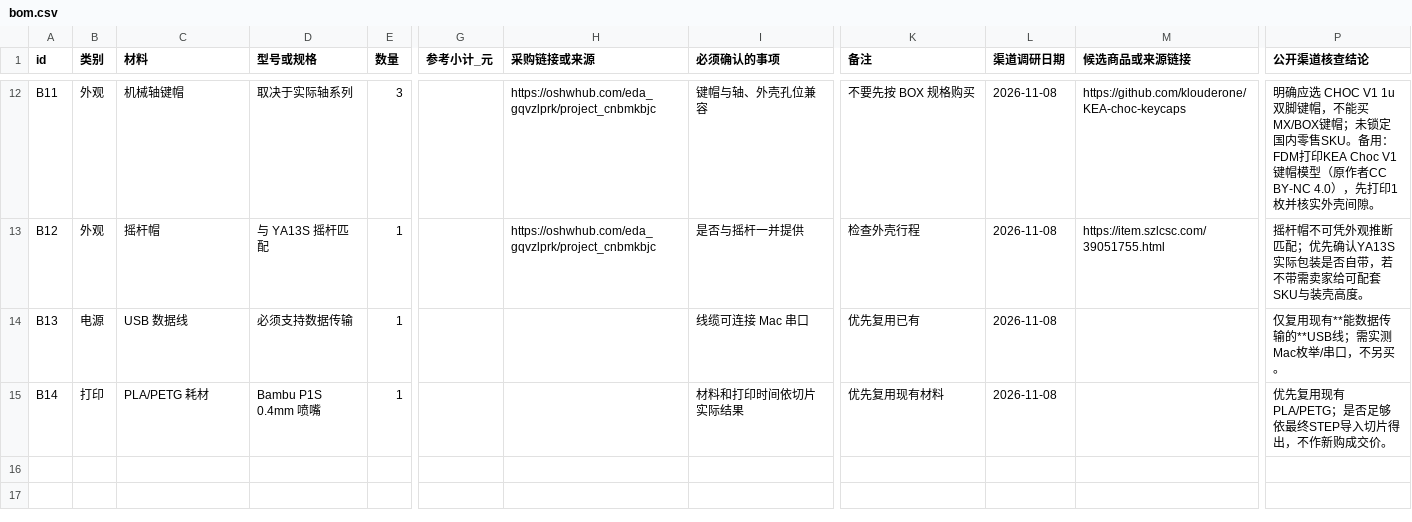
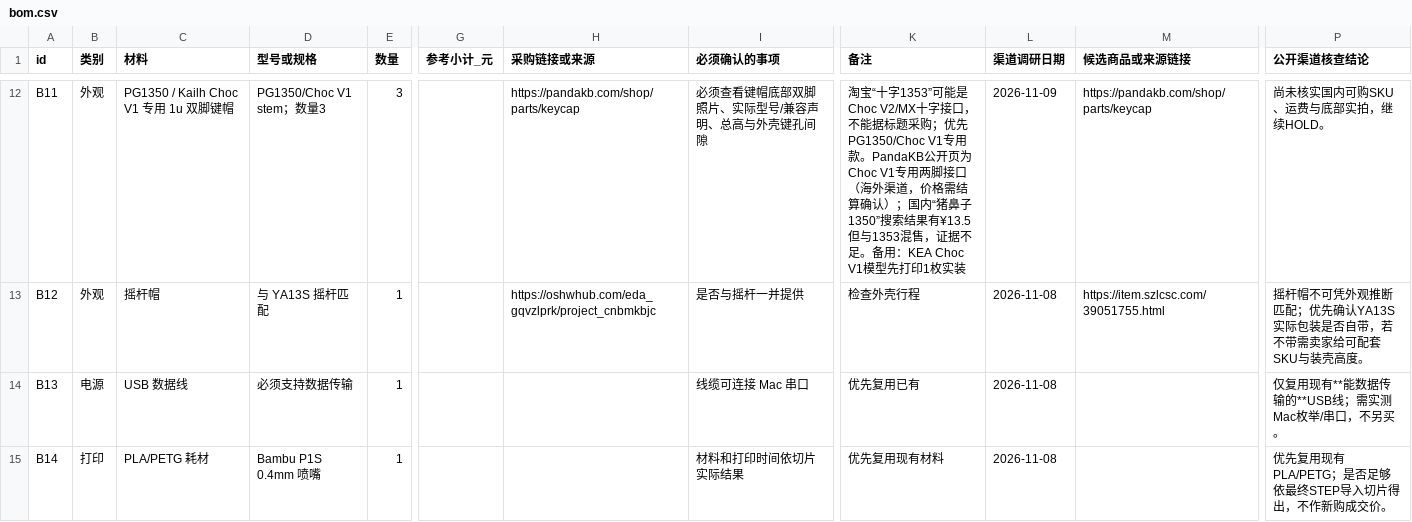
Before and after one commit to mayf3/diy-lab, a CSV file: source-data/hachimodock/bom.csv, drawn as a sheet; only a part is shown, gaps mark what is left out; the diff covers the shown part only; the diff names each change by its address in the sheet, - before the commit and + after, or states it on an @@ line.

Commit message:
Sync HachimoDock finished research to repo (handoff per review): WLK2802MIPI-15P/ST7701S screen target, Thorb kit channel, Choc V1 keycap ruling + matching BOM update; fixes site->repo 404 and BOM mismatch

```diff
--- a/source-data/hachimodock/bom.csv
+++ b/source-data/hachimodock/bom.csv
-C12 (材料): 机械轴键帽
+C12 (材料): PG1350 / Kailh Choc V1 专用 1u 双脚键帽
-D12 (型号或规格): 取决于实际轴系列
+D12 (型号或规格): PG1350/Choc V1 stem；数量3
-H12 (采购链接或来源): https://oshwhub.com/eda_gqvzlprk/project_cnbmkbjc
+H12 (采购链接或来源): https://pandakb.com/shop/parts/keycap
-I12 (必须确认的事项): 键帽与轴、外壳孔位兼容
+I12 (必须确认的事项): 必须查看键帽底部双脚照片、实际型号/兼容声明、总高与外壳键孔间隙
-K12 (备注): 不要先按 BOX 规格购买
+K12 (备注): 淘宝“十字1353”可能是Choc V2/MX十字接口，不能据标题采购；优先PG1350/Choc V1专用款。PandaKB公开页为Choc V1专用两脚接口（海外渠道，价格需结算确认）；国内“猪鼻子1350”搜索结果有¥13.5但与1353混售，证据不足。备用：KEA Choc V1模型先打印1枚实装
-L12 (渠道调研日期): 2026-11-08
+L12 (渠道调研日期): 2026-11-09
-M12 (候选商品或来源链接): https://github.com/klouderone/KEA-choc-keycaps
+M12 (候选商品或来源链接): https://pandakb.com/shop/parts/keycap
-P12 (公开渠道核查结论): 明确应选 CHOC V1 1u 双脚键帽，不能买MX/BOX键帽；未锁定国内零售SKU。备用：FDM打印KEA Choc V1键帽模型（原作者CC BY-NC 4.0），先打印1枚并核实外壳间隙。
+P12 (公开渠道核查结论): 尚未核实国内可购SKU、运费与底部实拍，继续HOLD。
```
Also changed, not shown: 32 edited cells elsewhere in this file, 2 other files.
